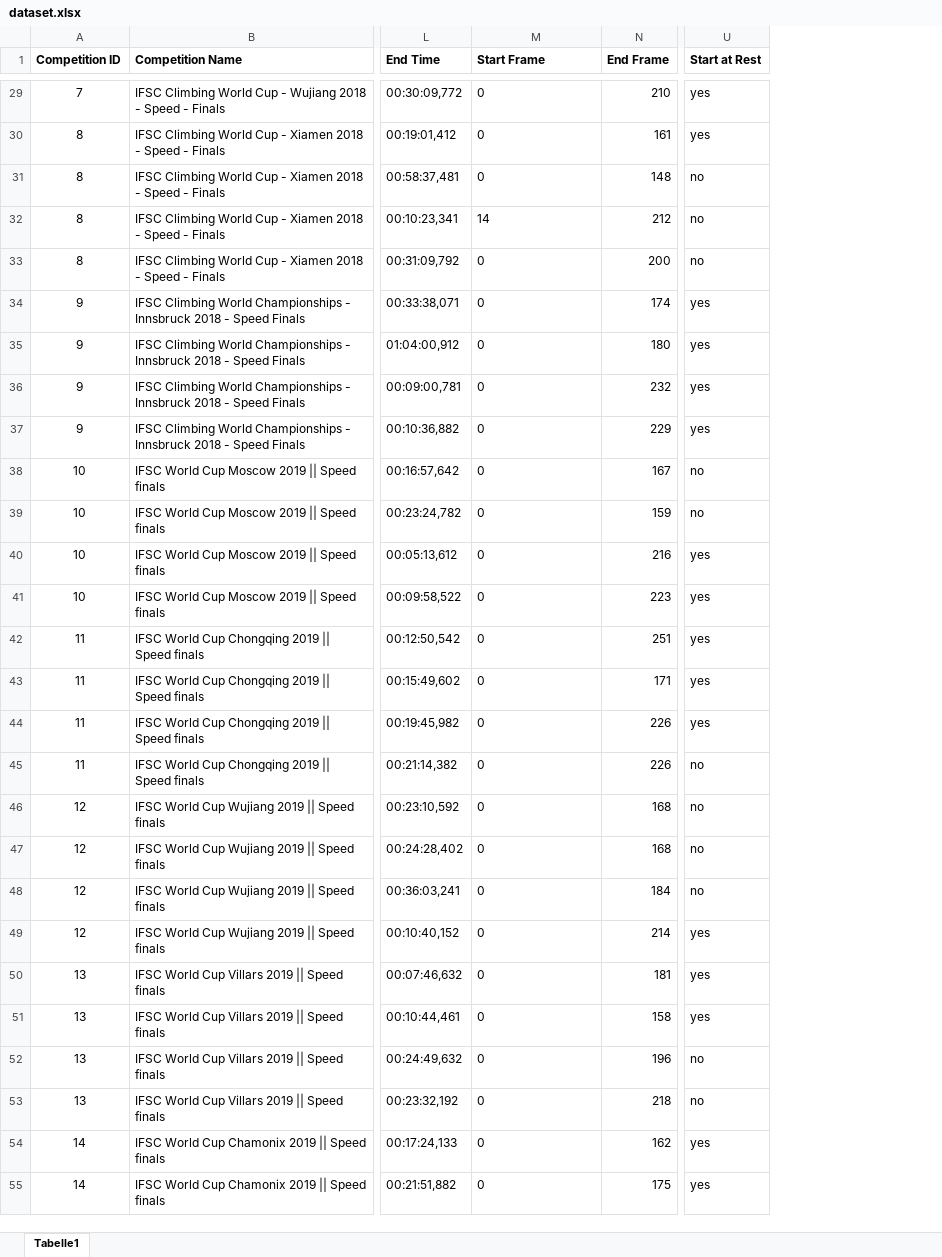
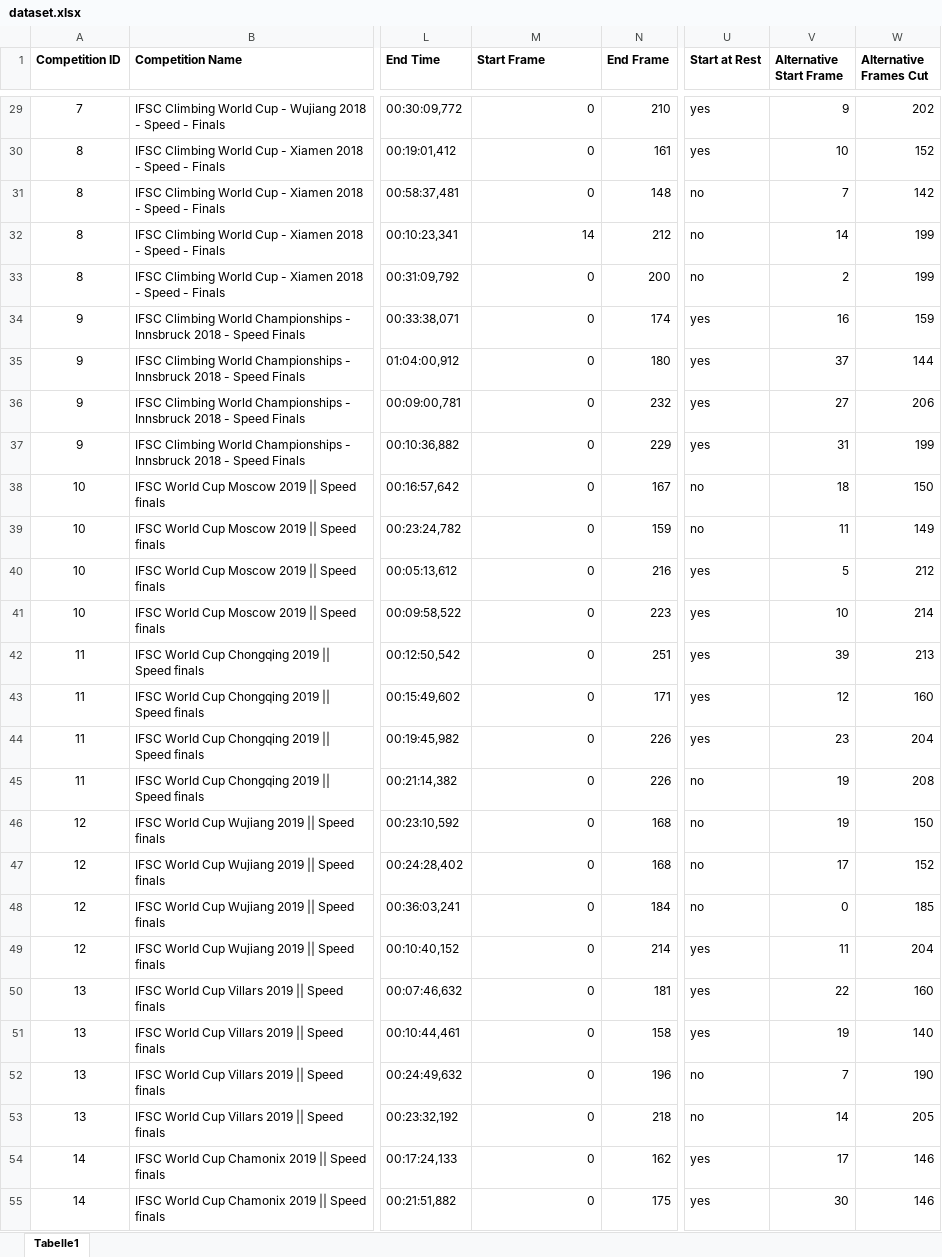
Before and after one commit to lk-mt-sc/thesis, an Excel workbook: dataset/dataset.xlsx, sheet Tabelle1, drawn as a sheet; only a part is shown, gaps mark what is left out; values as stored, in another font and other column widths than the file's, no borders; the diff covers the shown part only; the diff names each change by its address in the sheet, - before the commit and + after, or states it on an @@ line.

```diff
--- a/dataset/dataset.xlsx (sheet Tabelle1)
+++ b/dataset/dataset.xlsx (sheet Tabelle1)
+column V (Alternative Start Frame), rows 29-55: 9 | 10 | 7 | 14 | 2 | 16 | 37 | 27 | 31 | 18 | 11 | 5 | 10 | 39 | 12 | 23 | 19 | 19 | 17 | 0 | 11 | 22 | 19 | 7 | 14 | 17 | 30
+column W (Alternative Frames Cut), rows 29-55: 202 | 152 | 142 | 199 | 199 | 159 | 144 | 206 | 199 | 150 | 149 | 212 | 214 | 213 | 160 | 204 | 208 | 150 | 152 | 185 | 204 | 160 | 140 | 190 | 205 | 146 | 146
-M29:M55 alignment: left
+M29:M55 alignment: right
```
Also changed, not shown: cell formats elsewhere in this sheet, 6 other files.
